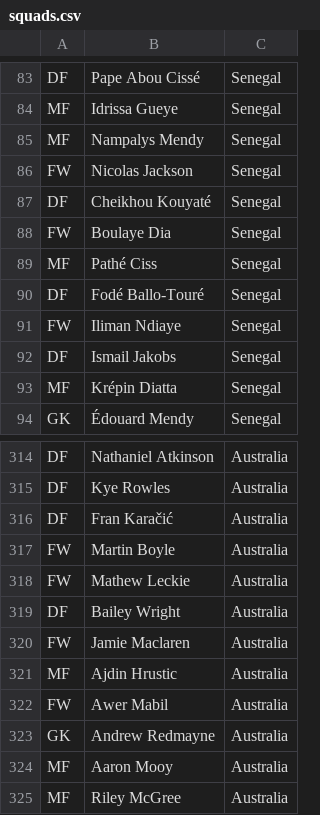
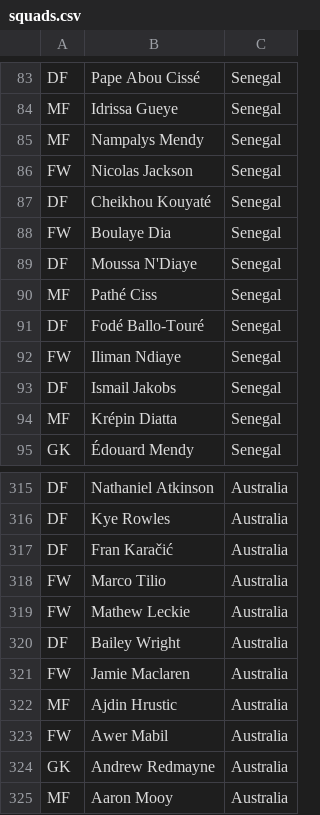
Before and after one commit to imaxseb/wc-2022-pot-luck-players, a CSV file: FIFA World Cup 2022/squads.csv, drawn as a sheet; only a part is shown, gaps mark what is left out; the shorter side is filled out with more unchanged rows.

Commit message:
Changes to squads and first prizes

```diff
--- a/FIFA World Cup 2022/squads.csv
+++ b/FIFA World Cup 2022/squads.csv
@@ -88,2 +88,3 @@ DF,Cheikhou Kouyaté,Senegal
 FW,Boulaye Dia,Senegal
+DF,Moussa N'Diaye,Senegal
 MF,Pathé Ciss,Senegal
@@ -316,3 +317,3 @@ DF,Kye Rowles,Australia
 DF,Fran Karačić,Australia
-FW,Martin Boyle,Australia
+FW,Marco Tilio,Australia
 FW,Mathew Leckie,Australia
```
Also changed, not shown: FIFA World Cup 2022/person_position.csv, FIFA World Cup 2022/person_team.csv, 3 other files.
